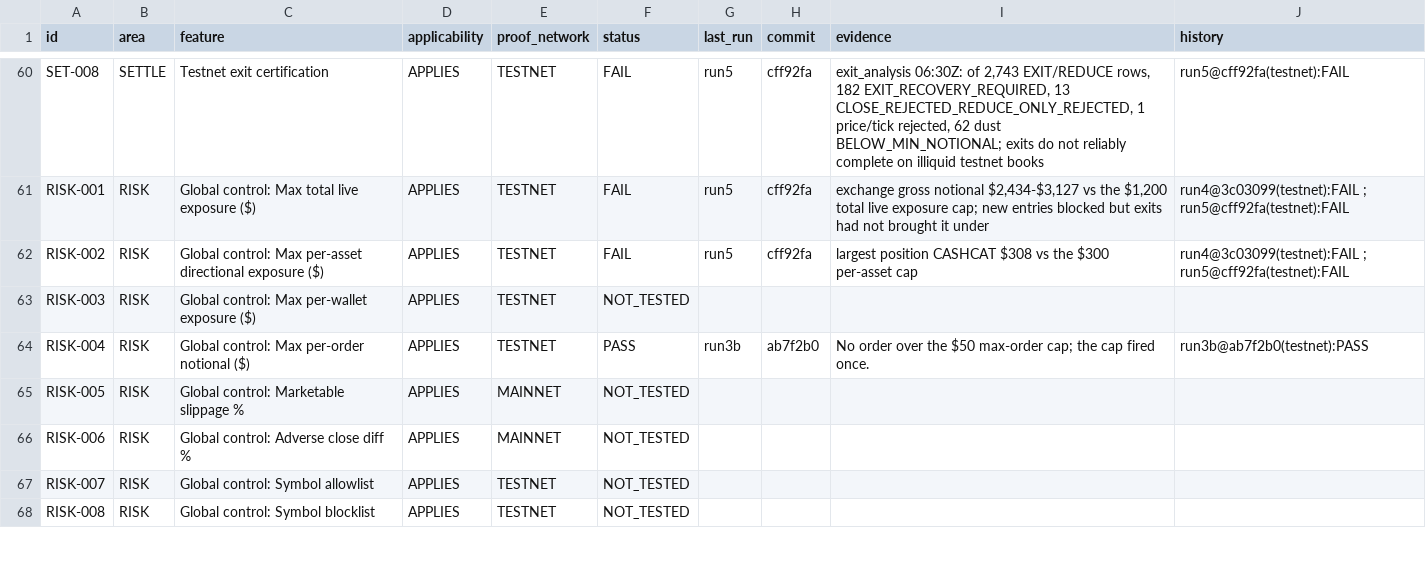
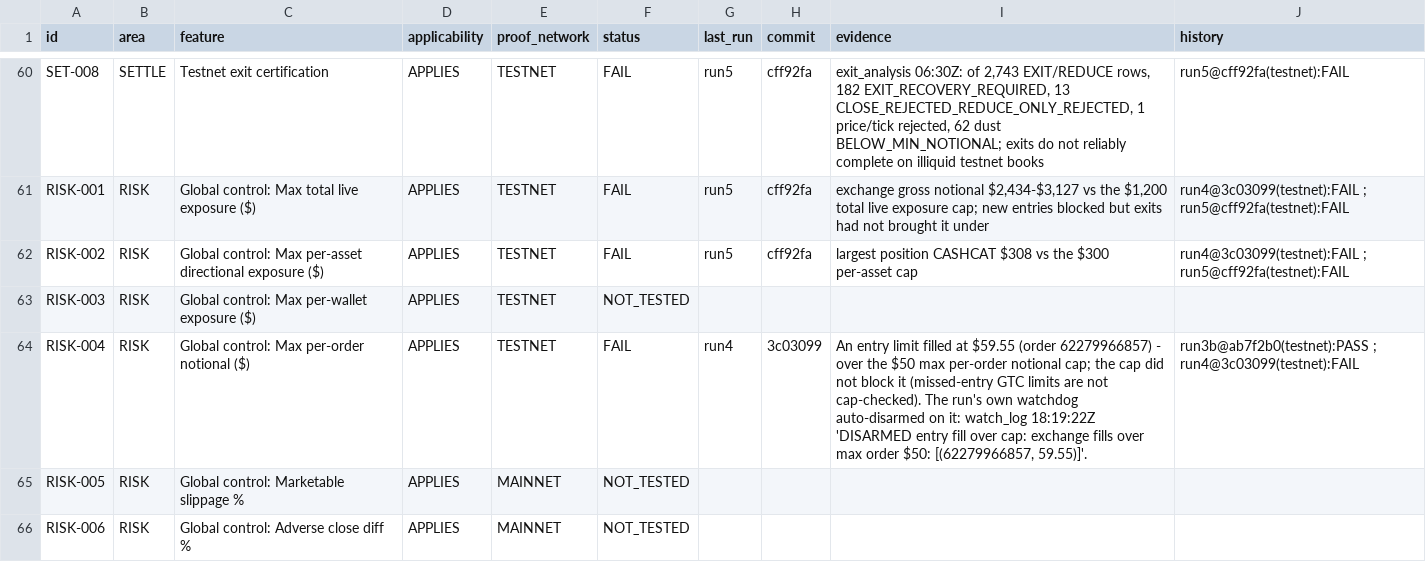
Before and after one commit to binancebotty-bot/hyperliquid-build3-repair, a CSV file: certification/run_status.csv, drawn as a sheet; only a part is shown, gaps mark what is left out; the shorter side is filled out with more unchanged rows.

Commit message:
docs: certification status runs 4-6 (fix RISK-004: over-cap $59.55 entry fill is FAIL)

```diff
--- a/certification/run_status.csv
+++ b/certification/run_status.csv
@@ -63,3 +63,3 @@ RISK-002,RISK,Global control: Max per-asset directional exposure ($),APPLIES,TES
 RISK-003,RISK,Global control: Max per-wallet exposure ($),APPLIES,TESTNET,NOT_TESTED,,,,
-RISK-004,RISK,Global control: Max per-order notional ($),APPLIES,TESTNET,PASS,run3b,ab7f2b0,No order over the $50 max-order cap; the cap fired once.,run3b@ab7f2b0(testnet):PASS
+RISK-004,RISK,Global control: Max per-order notional ($),APPLIES,TESTNET,FAIL,run4,3c03099,"An entry limit filled at $59.55 (order 62279966857) - over the $50 max per-order notional cap; the cap did not block it (missed-entry GTC limits are not cap-checked). The run's own watchdog auto-disarmed on it: watch_log 18:19:22Z 'DISARMED entry fill over cap: exchange fills over max order $50: [(62279966857, 59.55)]'.",run3b@ab7f2b0(testnet):PASS ; run4@3c03099(testnet):FAIL
 RISK-005,RISK,Global control: Marketable slippage %,APPLIES,MAINNET,NOT_TESTED,,,,
```
Also changed, not shown: 2 other files.
